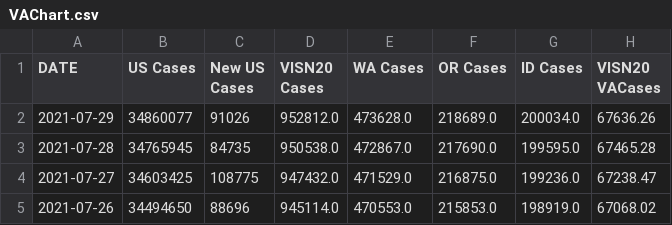
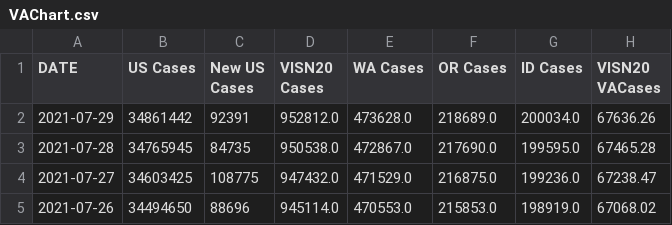
Before and after one commit to lrborrell/CCT_COVID-Monitoring, a CSV file: VAChart.csv, drawn as a sheet; only a part is shown; the diff names each change by its address in the sheet, - before the commit and + after, or states it on an @@ line.

```diff
--- a/VAChart.csv
+++ b/VAChart.csv
-B2 (US Cases): 34860077
+B2 (US Cases): 34861442
-C2 (New US Cases): 91026
+C2 (New US Cases): 92391
```
Also changed, not shown: CCTVAChart2.csv.
